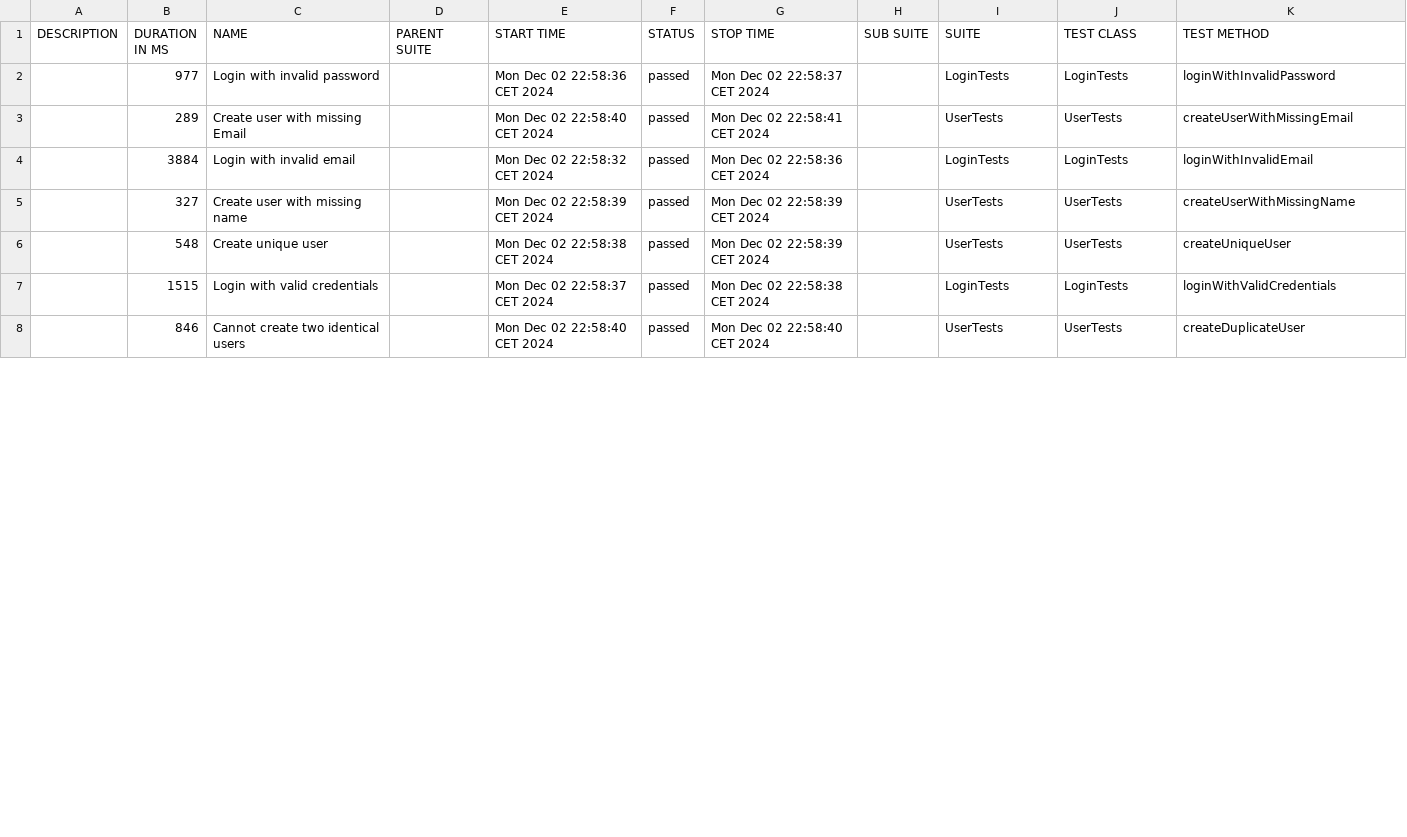
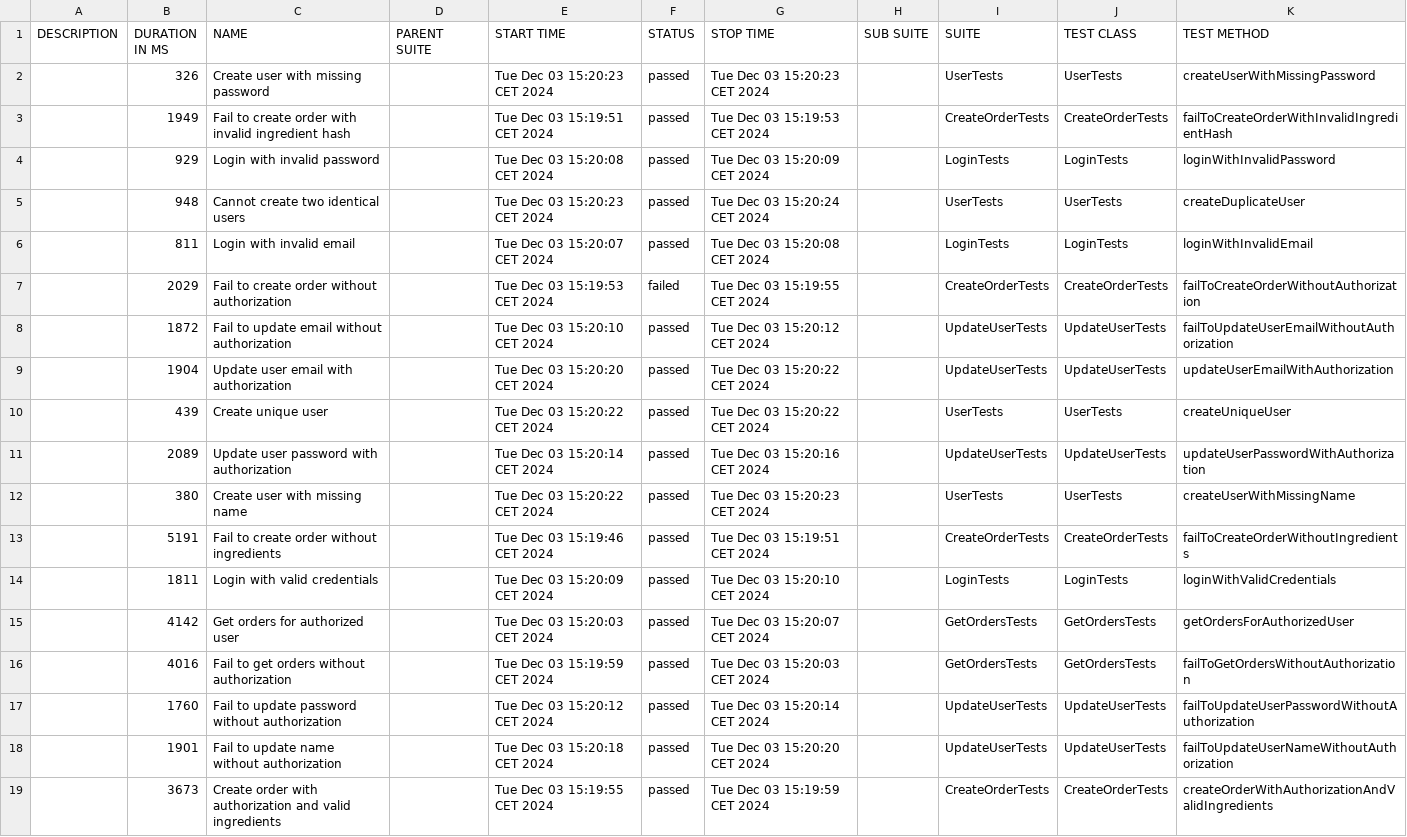
Before and after one commit to MaksimSus/Diplom_2, a CSV file: allure-report/data/suites.csv, drawn as a sheet; only a part is shown; the diff covers the shown part only.

```diff
--- a/allure-report/data/suites.csv
+++ b/allure-report/data/suites.csv
@@ -1,8 +1,19 @@
 "DESCRIPTION","DURATION IN MS","NAME","PARENT SUITE","START TIME","STATUS","STOP TIME","SUB SUITE","SUITE","TEST CLASS","TEST METHOD"
-"","977","Login with invalid password","","Mon Dec 02 22:58:36 CET 2024","passed","Mon Dec 02 22:58:37 CET 2024","","LoginTests","LoginTests","loginWithInvalidPassword"
-"","289","Create user with missing Email","","Mon Dec 02 22:58:40 CET 2024","passed","Mon Dec 02 22:58:41 CET 2024","","UserTests","UserTests","createUserWithMissingEmail"
-"","3884","Login with invalid email","","Mon Dec 02 22:58:32 CET 2024","passed","Mon Dec 02 22:58:36 CET 2024","","LoginTests","LoginTests","loginWithInvalidEmail"
-"","327","Create user with missing name","","Mon Dec 02 22:58:39 CET 2024","passed","Mon Dec 02 22:58:39 CET 2024","","UserTests","UserTests","createUserWithMissingName"
-"","548","Create unique user","","Mon Dec 02 22:58:38 CET 2024","passed","Mon Dec 02 22:58:39 CET 2024","","UserTests","UserTests","createUniqueUser"
-"","1515","Login with valid credentials","","Mon Dec 02 22:58:37 CET 2024","passed","Mon Dec 02 22:58:38 CET 2024","","LoginTests","LoginTests","loginWithValidCredentials"
-"","846","Cannot create two identical users","","Mon Dec 02 22:58:40 CET 2024","passed","Mon Dec 02 22:58:40 CET 2024","","UserTests","UserTests","createDuplicateUser"
+"","326","Create user with missing password","","Tue Dec 03 15:20:23 CET 2024","passed","Tue Dec 03 15:20:23 CET 2024","","UserTests","UserTests","createUserWithMissingPassword"
+"","1949","Fail to create order with invalid ingredient hash","","Tue Dec 03 15:19:51 CET 2024","passed","Tue Dec 03 15:19:53 CET 2024","","CreateOrderTests","CreateOrderTests","failToCreateOrderWithInvalidIngredientHash"
+"","929","Login with invalid password","","Tue Dec 03 15:20:08 CET 2024","passed","Tue Dec 03 15:20:09 CET 2024","","LoginTests","LoginTests","loginWithInvalidPassword"
+"","948","Cannot create two identical users","","Tue Dec 03 15:20:23 CET 2024","passed","Tue Dec 03 15:20:24 CET 2024","","UserTests","UserTests","createDuplicateUser"
+"","811","Login with invalid email","","Tue Dec 03 15:20:07 CET 2024","passed","Tue Dec 03 15:20:08 CET 2024","","LoginTests","LoginTests","loginWithInvalidEmail"
+"","2029","Fail to create order without authorization","","Tue Dec 03 15:19:53 CET 2024","failed","Tue Dec 03 15:19:55 CET 2024","","CreateOrderTests","CreateOrderTests","failToCreateOrderWithoutAuthorization"
+"","1872","Fail to update email without authorization","","Tue Dec 03 15:20:10 CET 2024","passed","Tue Dec 03 15:20:12 CET 2024","","UpdateUserTests","UpdateUserTests","failToUpdateUserEmailWithoutAuthorization"
+"","1904","Update user email with authorization","","Tue Dec 03 15:20:20 CET 2024","passed","Tue Dec 03 15:20:22 CET 2024","","UpdateUserTests","UpdateUserTests","updateUserEmailWithAuthorization"
+"","439","Create unique user","","Tue Dec 03 15:20:22 CET 2024","passed","Tue Dec 03 15:20:22 CET 2024","","UserTests","UserTests","createUniqueUser"
+"","2089","Update user password with authorization","","Tue Dec 03 15:20:14 CET 2024","passed","Tue Dec 03 15:20:16 CET 2024","","UpdateUserTests","UpdateUserTests","updateUserPasswordWithAuthorization"
+"","380","Create user with missing name","","Tue Dec 03 15:20:22 CET 2024","passed","Tue Dec 03 15:20:23 CET 2024","","UserTests","UserTests","createUserWithMissingName"
+"","5191","Fail to create order without ingredients","","Tue Dec 03 15:19:46 CET 2024","passed","Tue Dec 03 15:19:51 CET 2024","","CreateOrderTests","CreateOrderTests","failToCreateOrderWithoutIngredients"
+"","1811","Login with valid credentials","","Tue Dec 03 15:20:09 CET 2024","passed","Tue Dec 03 15:20:10 CET 2024","","LoginTests","LoginTests","loginWithValidCredentials"
+"","4142","Get orders for authorized user","","Tue Dec 03 15:20:03 CET 2024","passed","Tue Dec 03 15:20:07 CET 2024","","GetOrdersTests","GetOrdersTests","getOrdersForAuthorizedUser"
+"","4016","Fail to get orders without authorization","","Tue Dec 03 15:19:59 CET 2024","passed","Tue Dec 03 15:20:03 CET 2024","","GetOrdersTests","GetOrdersTests","failToGetOrdersWithoutAuthorization"
+"","1760","Fail to update password without authorization","","Tue Dec 03 15:20:12 CET 2024","passed","Tue Dec 03 15:20:14 CET 2024","","UpdateUserTests","UpdateUserTests","failToUpdateUserPasswordWithoutAuthorization"
+"","1901","Fail to update name without authorization","","Tue Dec 03 15:20:18 CET 2024","passed","Tue Dec 03 15:20:20 CET 2024","","UpdateUserTests","UpdateUserTests","failToUpdateUserNameWithoutAuthorization"
+"","3673","Create order with authorization and valid ingredients","","Tue Dec 03 15:19:55 CET 2024","passed","Tue Dec 03 15:19:59 CET 2024","","CreateOrderTests","CreateOrderTests","createOrderWithAuthorizationAndValidIngredients"
```
Also changed, not shown: 1 added row and 5 edited cells elsewhere in this file, 57 other files.
